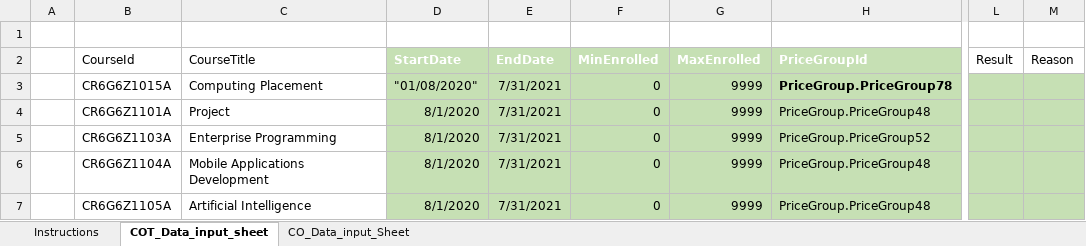
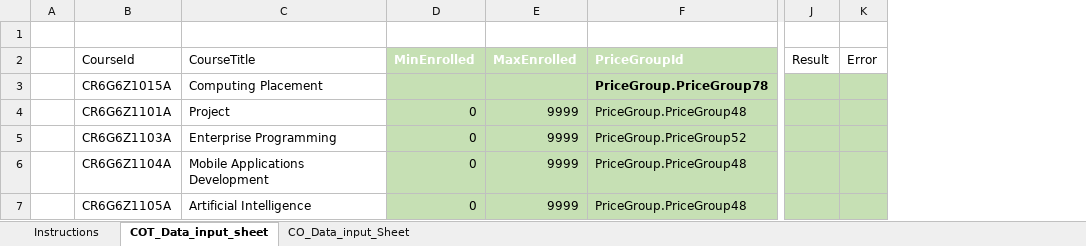
Before and after one commit to venkatrangala/ExcelUpload, an Excel workbook: UpdateCourseOfferingCourseOfferingTemplate.xlsx, sheet COT_Data_input_sheet, drawn as a sheet; only a part is shown, gaps mark what is left out; values as stored, in another font and other column widths than the file's, no borders; table styles not drawn; removed rows and columns are numbered as before the commit, all else as after; the diff names each change by its address in the sheet, - before the commit and + after, or states it on an @@ line.

```diff
--- a/UpdateCourseOfferingCourseOfferingTemplate.xlsx (sheet COT_Data_input_sheet)
+++ b/UpdateCourseOfferingCourseOfferingTemplate.xlsx (sheet COT_Data_input_sheet)
-column D (StartDate), rows 3-7: "01/08/2020" | 8/1/2020 | 8/1/2020 | 8/1/2020 | 8/1/2020
-column E (EndDate), rows 3-7: all 7/31/2021
-column M (Reason), empty
+column K (Error), empty
-D3 (MinEnrolled): 0
+D3 (MinEnrolled): (empty)
-E3 (MaxEnrolled): 9999
+E3 (MaxEnrolled): (empty)
```
Also changed, not shown: sheet CO_Data_input_Sheet, 3 other files.
